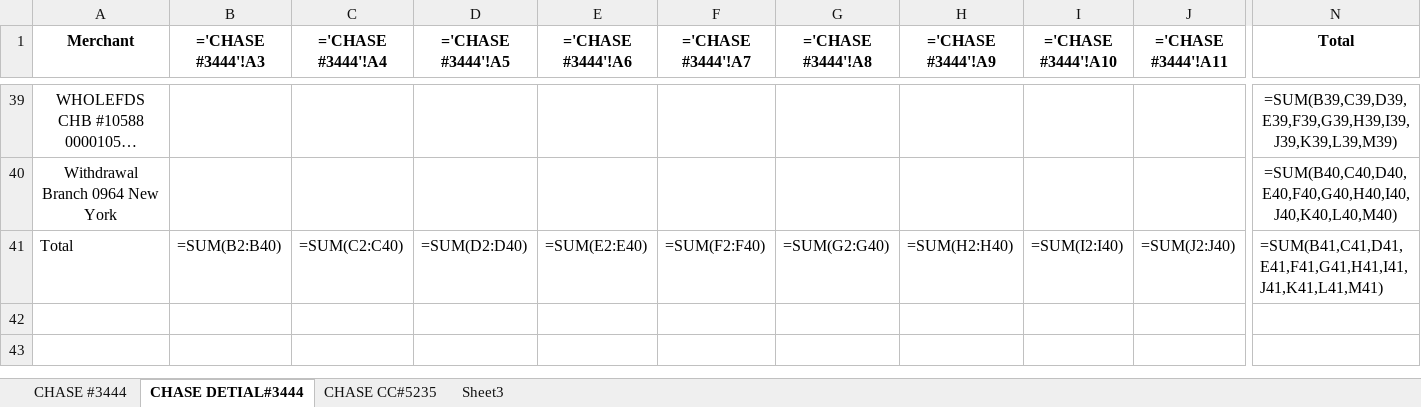
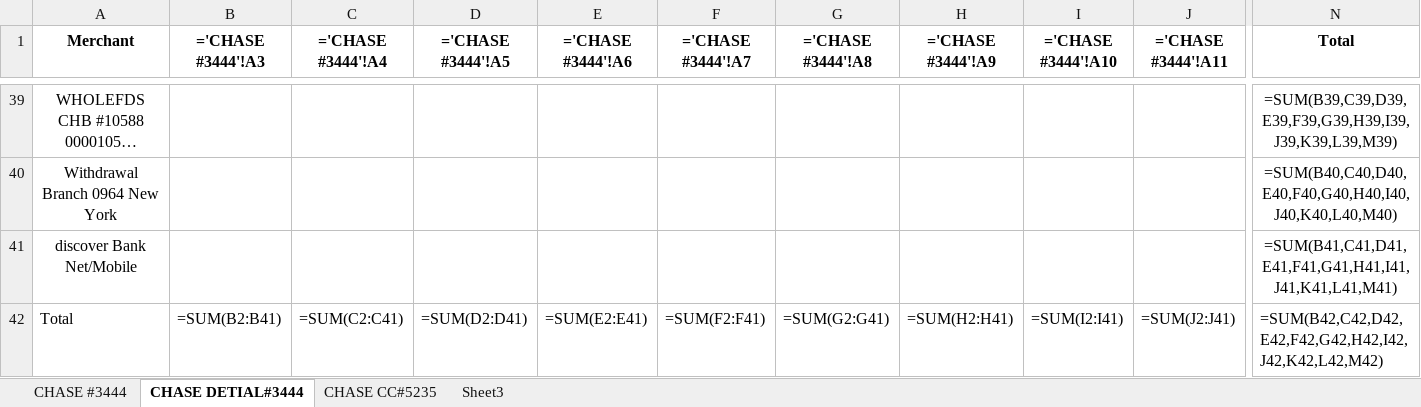
Before and after one commit to Eric-666-chp/BANK-STATEMENT-EXTRACTOR, an Excel workbook: credit_monthly_summary.xlsx, sheet CHASE DETIAL#3444, drawn as a sheet; only a part is shown, gaps mark what is left out; long unchanged cells end in …; values as stored, in another font and other column widths than the file's, no borders; formulas without a stored value are shown as written; addresses are those after the commit; rows hold the shown columns only; the diff covers the shown part only; the diff names each change by its address in the sheet, - before the commit and + after, or states it on an @@ line.

```diff
--- a/credit_monthly_summary.xlsx (sheet CHASE DETIAL#3444)
+++ b/credit_monthly_summary.xlsx (sheet CHASE DETIAL#3444)
+row 41: discover Bank Net/Mobile |  |  |  |  |  |  |  |  |  | =SUM(B41,C41,D41,E41,F41,G41,H41,I41,J41,K41,L41,M41)
-B42 (='CHASE #3444'!A3): =SUM(B2:B40)
+B42 (='CHASE #3444'!A3): =SUM(B2:B41)
-C42 (='CHASE #3444'!A4): =SUM(C2:C40)
+C42 (='CHASE #3444'!A4): =SUM(C2:C41)
-D42 (='CHASE #3444'!A5): =SUM(D2:D40)
+D42 (='CHASE #3444'!A5): =SUM(D2:D41)
-E42 (='CHASE #3444'!A6): =SUM(E2:E40)
+E42 (='CHASE #3444'!A6): =SUM(E2:E41)
-F42 (='CHASE #3444'!A7): =SUM(F2:F40)
+F42 (='CHASE #3444'!A7): =SUM(F2:F41)
-G42 (='CHASE #3444'!A8): =SUM(G2:G40)
+G42 (='CHASE #3444'!A8): =SUM(G2:G41)
-H42 (='CHASE #3444'!A9): =SUM(H2:H40)
+H42 (='CHASE #3444'!A9): =SUM(H2:H41)
-I42 (='CHASE #3444'!A10): =SUM(I2:I40)
+I42 (='CHASE #3444'!A10): =SUM(I2:I41)
-J42 (='CHASE #3444'!A11): =SUM(J2:J40)
+J42 (='CHASE #3444'!A11): =SUM(J2:J41)
-N42 (Total): =SUM(B41,C41,D41,E41,F41,G41,H41,I41,J41,K41,L41,M41)
+N42 (Total): =SUM(B42,C42,D42,E42,F42,G42,H42,I42,J42,K42,L42,M42)
```
Also changed, not shown: 3 edited cells elsewhere in this sheet, sheet CHASE #3444, sheet CHASE CC#5235, 1 other file.
